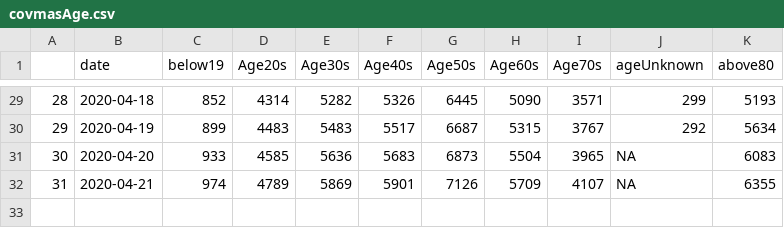
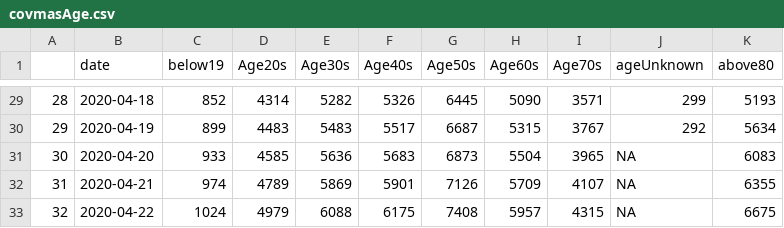
Before and after one commit to Wenlong-Y/New_Corona_Virus, a CSV file: covmasAge.csv, drawn as a sheet; only a part is shown, gaps mark what is left out.

```diff
--- a/covmasAge.csv
+++ b/covmasAge.csv
@@ -32 +32,2 @@
 "31","2020-04-21",974,4789,5869,5901,7126,5709,4107,NA,6355
+"32","2020-04-22",1024,4979,6088,6175,7408,5957,4315,NA,6675
```
Also changed, not shown: covmas.csv, covmasday.csv, 38 other files.
